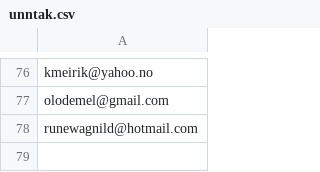
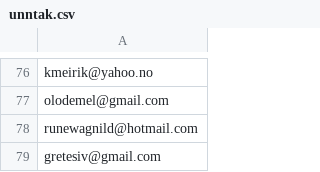
Before and after one commit to areeriks1/Test, a CSV file: unntak.csv, drawn as a sheet; only a part is shown, gaps mark what is left out.

Commit message:
Update unntak.csv

```diff
--- a/unntak.csv
+++ b/unntak.csv
@@ -78 +78,2 @@ olodemel@gmail.com
 runewagnild@hotmail.com
+gretesiv@gmail.com
```
